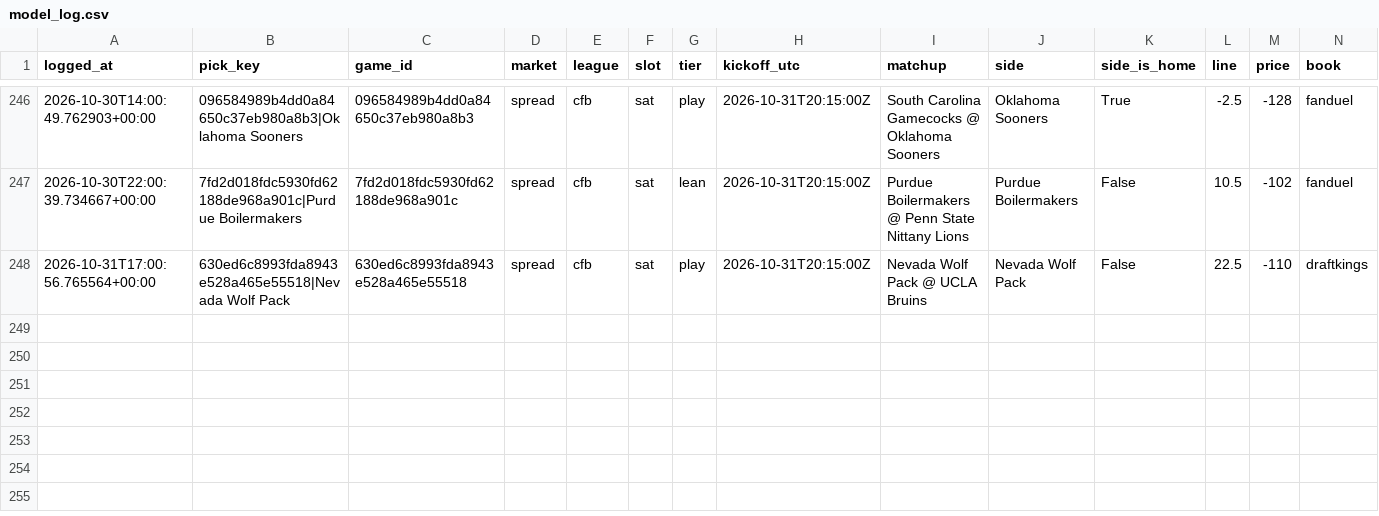
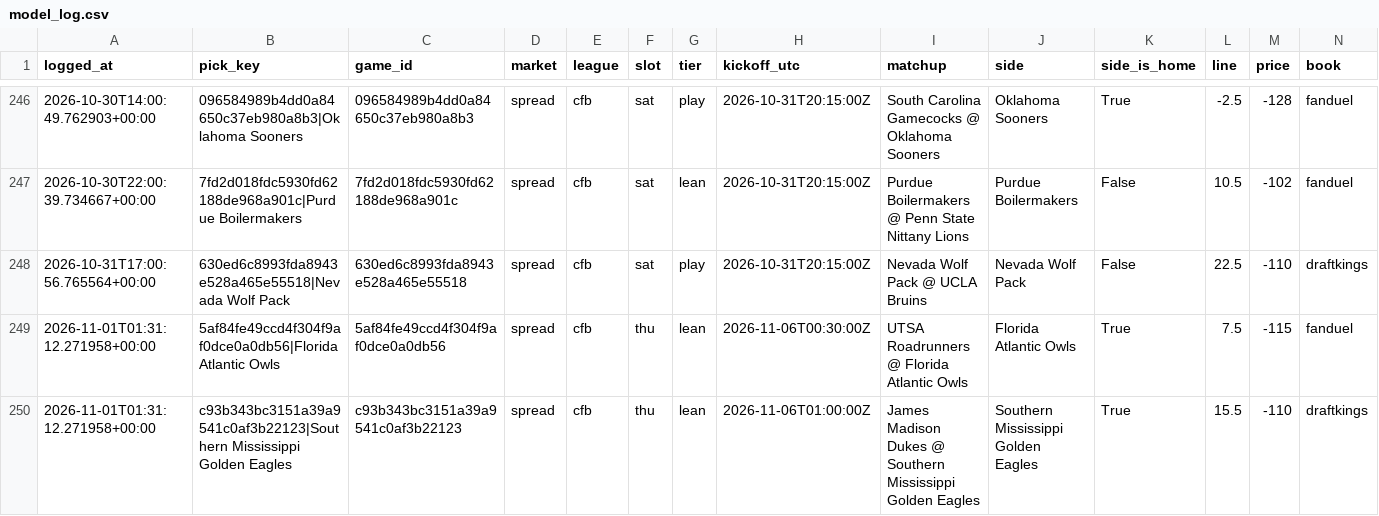
Before and after one commit to unclebuck20/betting-engine, a CSV file: data/picks/model_log.csv, drawn as a sheet; only a part is shown, gaps mark what is left out; rows hold the shown columns only; the diff names each change by its address in the sheet, - before the commit and + after, or states it on an @@ line.

```diff
--- a/data/picks/model_log.csv
+++ b/data/picks/model_log.csv
+row 249: 2026-11-01T01:31:12.271958+00:00 | 5af84fe49ccd4f304f9af0dce0a0db56|Florida Atlantic Owls | 5af84fe49ccd4f304f9af0dce0a0db56 | spread | cfb | thu | lean | 2026-11-06T00:30:00Z | UTSA Roadrunners @ Florida Atlantic Owls | Florida Atlantic Owls | True | 7.5 | -115 | fanduel
+row 250: 2026-11-01T01:31:12.271958+00:00 | c93b343bc3151a39a9541c0af3b22123|Southern Mississippi Golden Eagles | c93b343bc3151a39a9541c0af3b22123 | spread | cfb | thu | lean | 2026-11-06T01:00:00Z | James Madison Dukes @ Southern Mississippi Golden Eagles | Southern Mississippi Golden Eagles | True | 15.5 | -110 | draftkings
```
Also changed, not shown: 17 other files.
